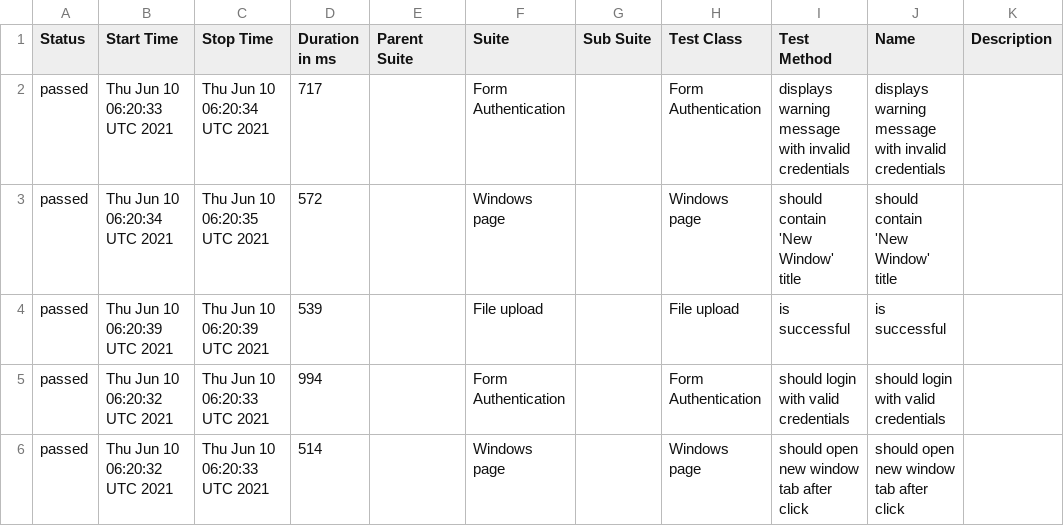
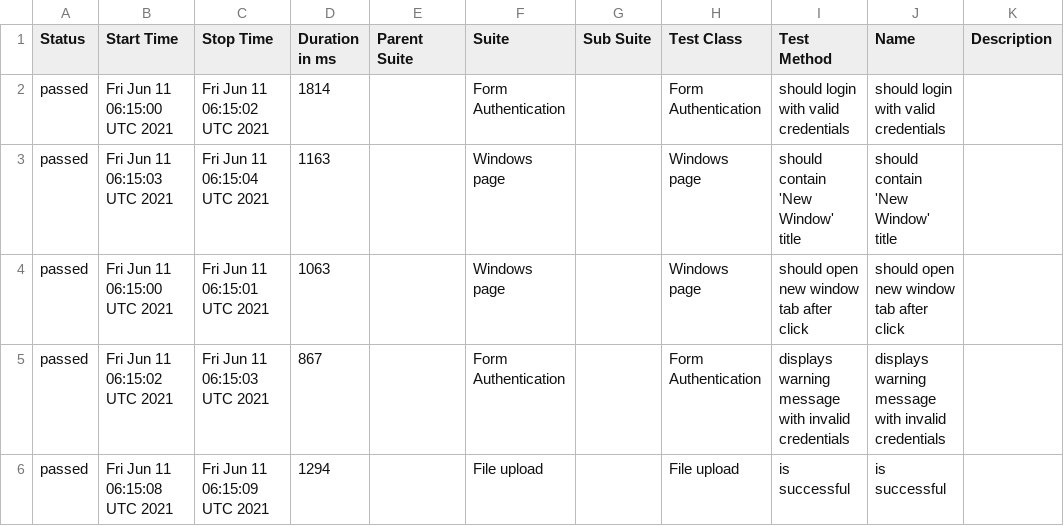
Before and after one commit to isandratskiy/webdriverio5-typescript-draft, a CSV file: data/suites.csv, drawn as a sheet.

```diff
--- a/data/suites.csv
+++ b/data/suites.csv
@@ -1,6 +1,6 @@
 "Status","Start Time","Stop Time","Duration in ms","Parent Suite","Suite","Sub Suite","Test Class","Test Method","Name","Description"
-"passed","Thu Jun 10 06:20:33 UTC 2021","Thu Jun 10 06:20:34 UTC 2021","717","","Form Authentication","","Form Authentication","displays warning message with invalid credentials","displays warning message with invalid credentials",""
-"passed","Thu Jun 10 06:20:34 UTC 2021","Thu Jun 10 06:20:35 UTC 2021","572","","Windows page","","Windows page","should contain 'New Window' title","should contain 'New Window' title",""
-"passed","Thu Jun 10 06:20:39 UTC 2021","Thu Jun 10 06:20:39 UTC 2021","539","","File upload","","File upload","is successful","is successful",""
-"passed","Thu Jun 10 06:20:32 UTC 2021","Thu Jun 10 06:20:33 UTC 2021","994","","Form Authentication","","Form Authentication","should login with valid credentials","should login with valid credentials",""
-"passed","Thu Jun 10 06:20:32 UTC 2021","Thu Jun 10 06:20:33 UTC 2021","514","","Windows page","","Windows page","should open new window tab after click","should open new window tab after click",""
+"passed","Fri Jun 11 06:15:00 UTC 2021","Fri Jun 11 06:15:02 UTC 2021","1814","","Form Authentication","","Form Authentication","should login with valid credentials","should login with valid credentials",""
+"passed","Fri Jun 11 06:15:03 UTC 2021","Fri Jun 11 06:15:04 UTC 2021","1163","","Windows page","","Windows page","should contain 'New Window' title","should contain 'New Window' title",""
+"passed","Fri Jun 11 06:15:00 UTC 2021","Fri Jun 11 06:15:01 UTC 2021","1063","","Windows page","","Windows page","should open new window tab after click","should open new window tab after click",""
+"passed","Fri Jun 11 06:15:02 UTC 2021","Fri Jun 11 06:15:03 UTC 2021","867","","Form Authentication","","Form Authentication","displays warning message with invalid credentials","displays warning message with invalid credentials",""
+"passed","Fri Jun 11 06:15:08 UTC 2021","Fri Jun 11 06:15:09 UTC 2021","1294","","File upload","","File upload","is successful","is successful",""
```
Also changed, not shown: 18 other files.
